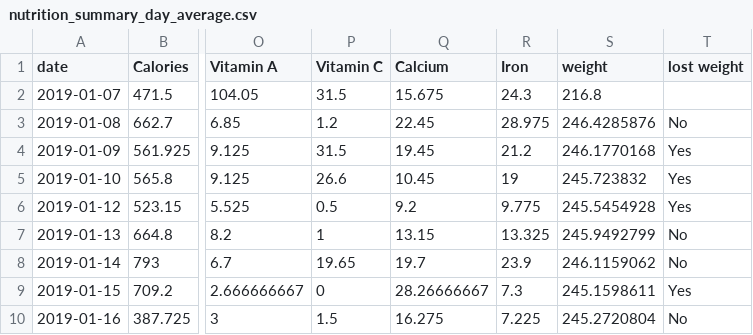
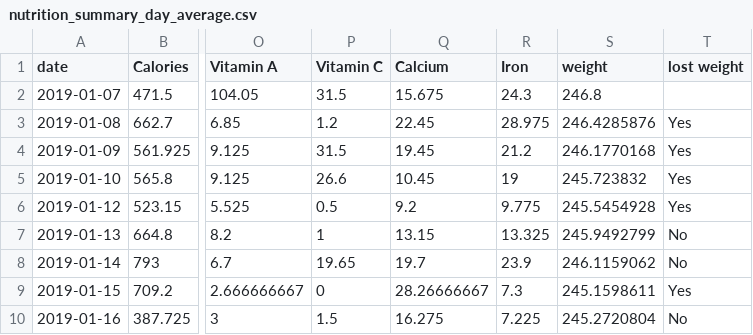
Before and after one commit to mkfryer/weight_loss_prediction, a CSV file: data/nutrition_summary_day_average.csv, drawn as a sheet; only a part is shown, gaps mark what is left out; the diff names each change by its address in the sheet, - before the commit and + after, or states it on an @@ line.

```diff
--- a/data/nutrition_summary_day_average.csv
+++ b/data/nutrition_summary_day_average.csv
-S2 (weight): 216.8
+S2 (weight): 246.8
-T3 (lost weight): No
+T3 (lost weight): Yes
```
Also changed, not shown: data/nutrition_summary_dinner.csv, 2 other files.
